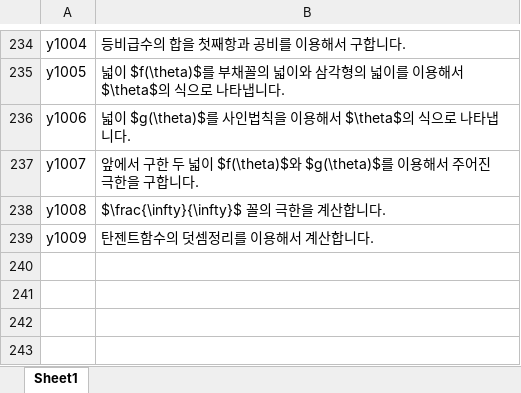
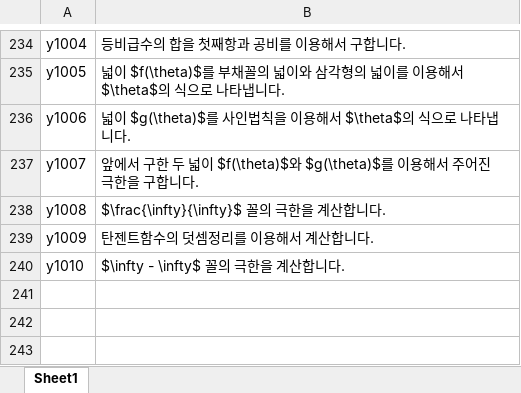
Before and after one commit to sheomonger/BuildingBlocks_2022KCSAT, an Excel workbook: key_buildingBlock_pairs.xlsx, sheet Sheet1, drawn as a sheet; only a part is shown, gaps mark what is left out; values as stored, in another font and other column widths than the file's, no borders; the diff names each change by its address in the sheet, - before the commit and + after, or states it on an @@ line.

Commit message:
added key-val pairs for y23 in 32106

```diff
--- a/key_buildingBlock_pairs.xlsx (sheet Sheet1)
+++ b/key_buildingBlock_pairs.xlsx (sheet Sheet1)
-row 240: (empty)
+row 240: y1010 | $\infty - \infty$ 꼴의 극한을 계산합니다.
```
Also changed, not shown: 1 other file.
